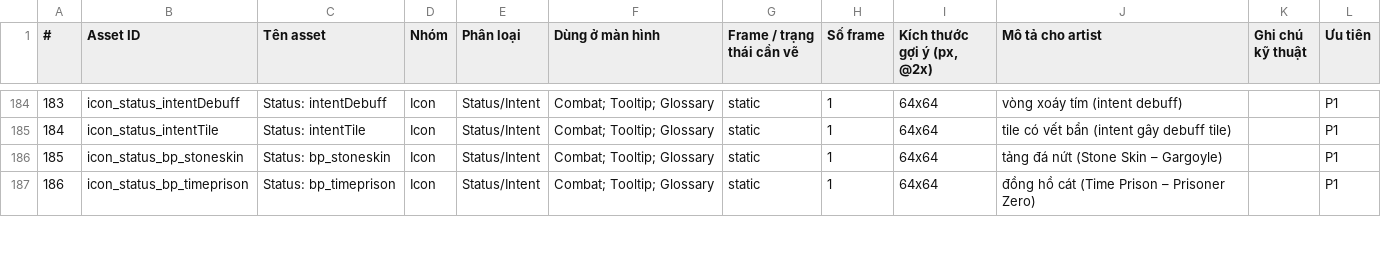
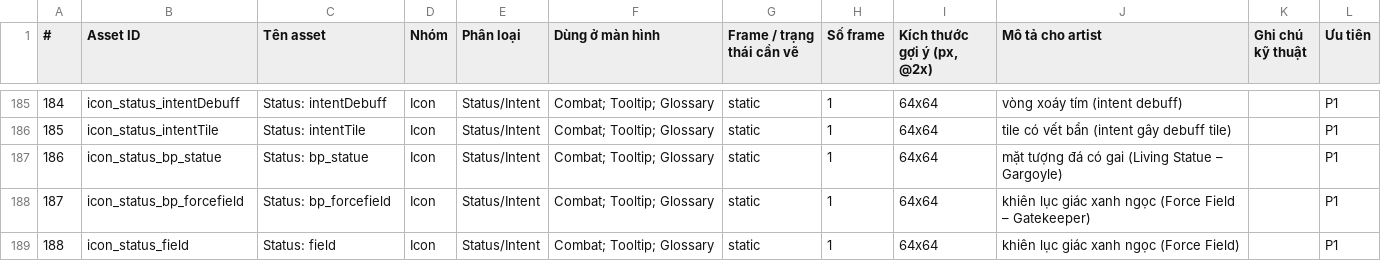
Before and after one commit to FeeVa2498/Lexicore, a CSV file: docs/art/Lexicore_Art_Asset_List.csv, drawn as a sheet; only a part is shown, gaps mark what is left out; addresses are those after the commit; the diff covers the shown part only; the diff names each change by its address in the sheet, - before the commit and + after, or states it on an @@ line.

```diff
--- a/docs/art/Lexicore_Art_Asset_List.csv
+++ b/docs/art/Lexicore_Art_Asset_List.csv
@@ column A (#) renumbered from row 26 down @@
-B187 (Asset ID): icon_status_bp_stoneskin
+B187 (Asset ID): icon_status_bp_statue
-C187 (Tên asset): Status: bp_stoneskin
+C187 (Tên asset): Status: bp_statue
-J187 (Mô tả cho artist): tảng đá nứt (Stone Skin – Gargoyle)
+J187 (Mô tả cho artist): mặt tượng đá có gai (Living Statue – Gargoyle)
-B188 (Asset ID): icon_status_bp_timeprison
+B188 (Asset ID): icon_status_bp_forcefield
-C188 (Tên asset): Status: bp_timeprison
+C188 (Tên asset): Status: bp_forcefield
-J188 (Mô tả cho artist): đồng hồ cát (Time Prison – Prisoner Zero)
+J188 (Mô tả cho artist): khiên lục giác xanh ngọc (Force Field – Gatekeeper)
+row 189: 188 | icon_status_field | Status: field | Icon | Status/Intent | Combat; Tooltip; Glossary | static | 1 | 64x64 | khiên lục giác xanh ngọc (Force Field) |  | P1
```
Also changed, not shown: 4 added rows, 2 removed rows and 7 edited cells elsewhere in this file, 6 other files.
